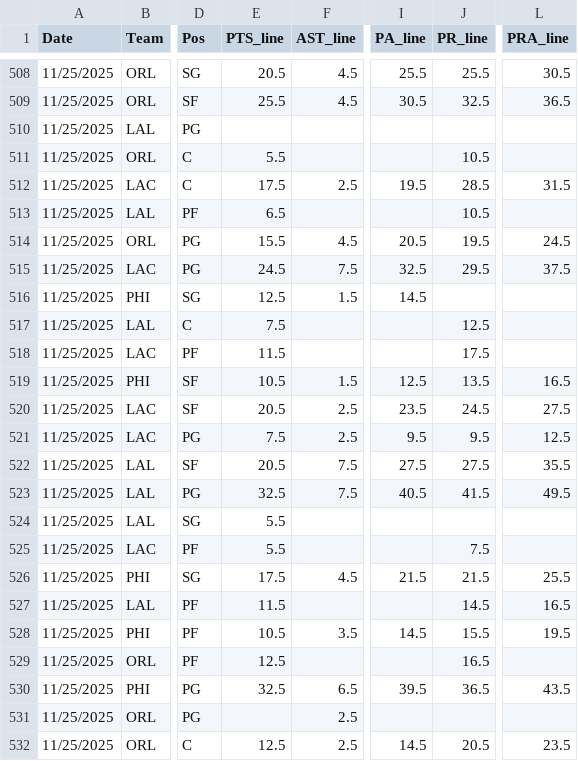
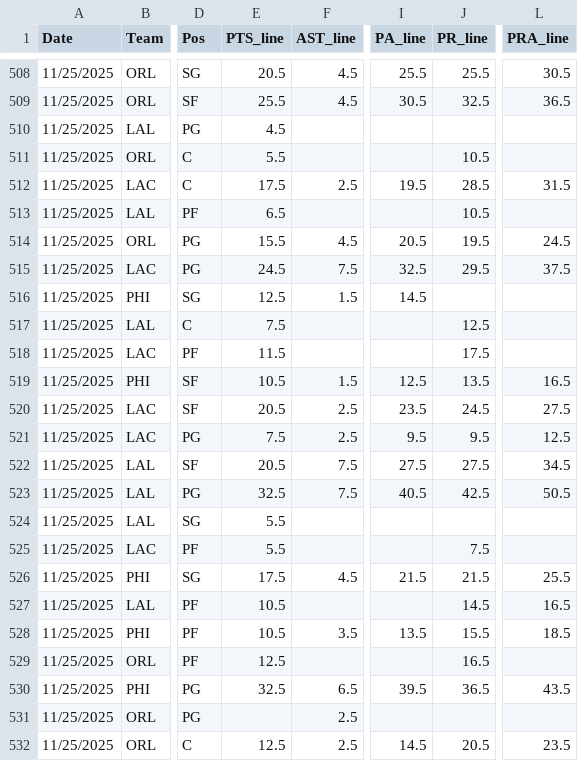
Before and after one commit to Relenes510/fantasy_basketball, a CSV file: tables/2025/parlay_lines.csv, drawn as a sheet; only a part is shown, gaps mark what is left out; the diff names each change by its address in the sheet, - before the commit and + after, or states it on an @@ line.

```diff
--- a/tables/2025/parlay_lines.csv
+++ b/tables/2025/parlay_lines.csv
-E510 (PTS_line): (empty)
+E510 (PTS_line): 4.5
-L522 (PRA_line): 35.5
+L522 (PRA_line): 34.5
-J523 (PR_line): 41.5
+J523 (PR_line): 42.5
-L523 (PRA_line): 49.5
+L523 (PRA_line): 50.5
-E527 (PTS_line): 11.5
+E527 (PTS_line): 10.5
-I528 (PA_line): 14.5
+I528 (PA_line): 13.5
-L528 (PRA_line): 19.5
+L528 (PRA_line): 18.5
```
Also changed, not shown: 3 other files.
